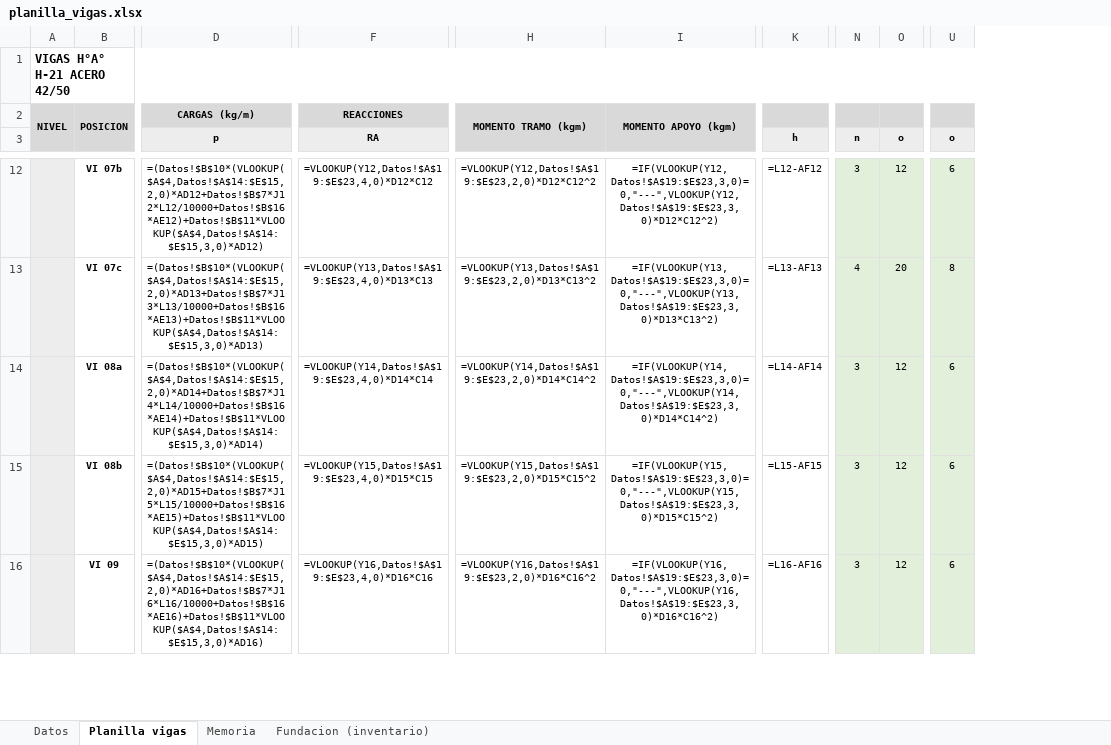
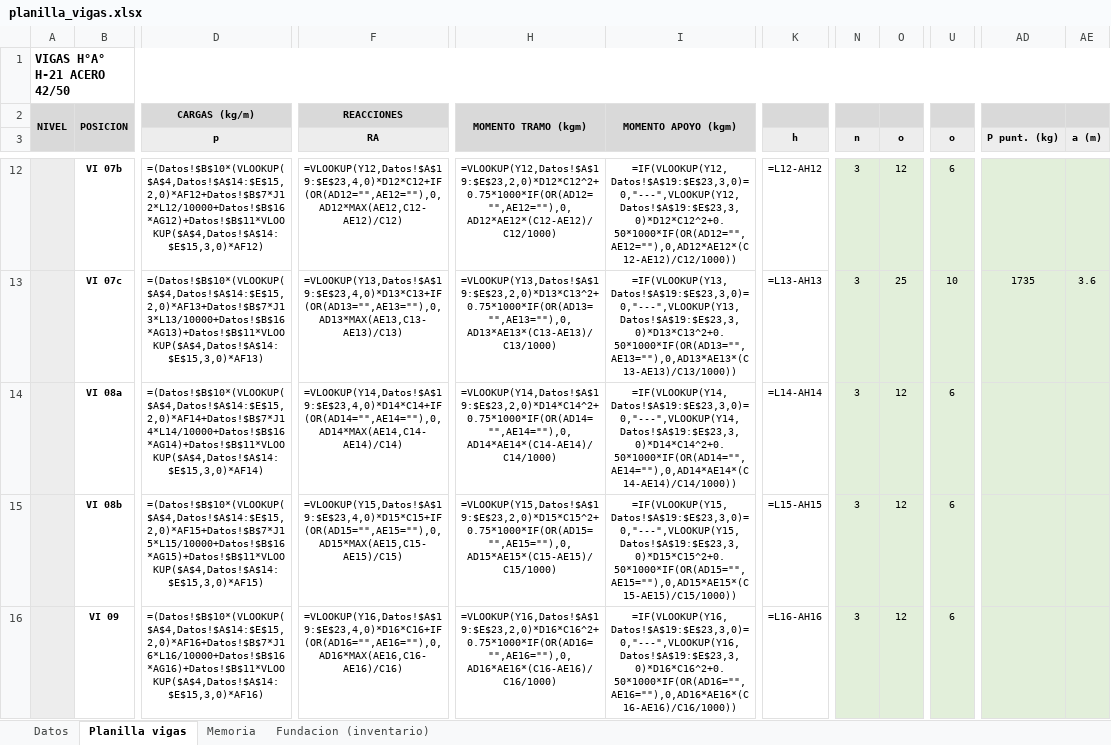
Before and after one commit to LoloMelia/tareas-claude, an Excel workbook: planillas/planilla_vigas.xlsx, sheet Planilla vigas, drawn as a sheet; only a part is shown, gaps mark what is left out; values as stored, in another font and other column widths than the file's, no borders; formulas without a stored value are shown as written; charts and pictures and conditional formats not drawn; removed rows and columns are numbered as before the commit, all else as after; the diff covers the shown part only; the diff names each change by its address in the sheet, - before the commit and + after, or states it on an @@ line.

```diff
--- a/planillas/planilla_vigas.xlsx (sheet Planilla vigas)
+++ b/planillas/planilla_vigas.xlsx (sheet Planilla vigas)
-column H, row 2: MOMENTO TRAMO (kgm); rows 12-16: =VLOOKUP(Y12,Datos!$A$19:$E$23,2,0)*D12*C12^2 | =VLOOKUP(Y13,Datos!$A$19:$E$23,2,0)*D13*C13^2 | =VLOOKUP(Y14,Datos!$A$19:$E$23,2,0)*D14*C14^2 | =VLOOKUP(Y15,Datos!$A$19:$E$23,2,0)*D15*C15^2 | =VLOOKUP(Y16,Datos!$A$19:$E$23,2,0)*D16*C16^2
-column I, row 2: MOMENTO APOYO (kgm); rows 12-16: =IF(VLOOKUP(Y12,Datos!$A$19:$E$23,3,0)=0,"---",VLOOKUP(Y12,Datos!$A$19:$E$23,3,0)*D12*C12^2) | =IF(VLOOKUP(Y13,Datos!$A$19:$E$23,3,0)=0,"---",VLOOKUP(Y13,Datos!$A$19:$E$23,3,0)*D13*C13^2) | =IF(VLOOKUP(Y14,Datos!$A$19:$E$23,3,0)=0,"---",VLOOKUP(Y14,Datos!$A$19:$E$23,3,0)*D14*C14^2) | =IF(VLOOKUP(Y15,Datos!$A$19:$E$23,3,0)=0,"---",VLOOKUP(Y15,Datos!$A$19:$E$23,3,0)*D15*C15^2) | =IF(VLOOKUP(Y16,Datos!$A$19:$E$23,3,0)=0,"---",VLOOKUP(Y16,Datos!$A$19:$E$23,3,0)*D16*C16^2)
+column H, row 2: MOMENTO TRAMO (kgm); rows 12-16: =VLOOKUP(Y12,Datos!$A$19:$E$23,2,0)*D12*C12^2+0.75*1000*IF(OR(AD12="",AE12=""),0,AD12*AE12*(C12-AE12)/C12/1000) | =VLOOKUP(Y13,Datos!$A$19:$E$23,2,0)*D13*C13^2+0.75*1000*IF(OR(AD13="",AE13=""),0,AD13*AE13*(C13-AE13)/C13/1000) | =VLOOKUP(Y14,Datos!$A$19:$E$23,2,0)*D14*C14^2+0.75*1000*IF(OR(AD14="",AE14=""),0,AD14*AE14*(C14-AE14)/C14/1000) | =VLOOKUP(Y15,Datos!$A$19:$E$23,2,0)*D15*C15^2+0.75*1000*IF(OR(AD15="",AE15=""),0,AD15*AE15*(C15-AE15)/C15/1000) | =VLOOKUP(Y16,Datos!$A$19:$E$23,2,0)*D16*C16^2+0.75*1000*IF(OR(AD16="",AE16=""),0,AD16*AE16*(C16-AE16)/C16/1000)
+column I, row 2: MOMENTO APOYO (kgm); rows 12-16: =IF(VLOOKUP(Y12,Datos!$A$19:$E$23,3,0)=0,"---",VLOOKUP(Y12,Datos!$A$19:$E$23,3,0)*D12*C12^2+0.50*1000*IF(OR(AD12="",AE12=""),0,AD12*AE12*(C12-AE12)/C12/1000)) | =IF(VLOOKUP(Y13,Datos!$A$19:$E$23,3,0)=0,"---",VLOOKUP(Y13,Datos!$A$19:$E$23,3,0)*D13*C13^2+0.50*1000*IF(OR(AD13="",AE13=""),0,AD13*AE13*(C13-AE13)/C13/1000)) | =IF(VLOOKUP(Y14,Datos!$A$19:$E$23,3,0)=0,"---",VLOOKUP(Y14,Datos!$A$19:$E$23,3,0)*D14*C14^2+0.50*1000*IF(OR(AD14="",AE14=""),0,AD14*AE14*(C14-AE14)/C14/1000)) | =IF(VLOOKUP(Y15,Datos!$A$19:$E$23,3,0)=0,"---",VLOOKUP(Y15,Datos!$A$19:$E$23,3,0)*D15*C15^2+0.50*1000*IF(OR(AD15="",AE15=""),0,AD15*AE15*(C15-AE15)/C15/1000)) | =IF(VLOOKUP(Y16,Datos!$A$19:$E$23,3,0)=0,"---",VLOOKUP(Y16,Datos!$A$19:$E$23,3,0)*D16*C16^2+0.50*1000*IF(OR(AD16="",AE16=""),0,AD16*AE16*(C16-AE16)/C16/1000))
+column AD (P punt. (kg)), row 13: 1735
+column AE (a (m)), row 13: 3.6
-D12 (p): =(Datos!$B$10*(VLOOKUP($A$4,Datos!$A$14:$E$15,2,0)*AD12+Datos!$B$7*J12*L12/10000+Datos!$B$16*AE12)+Datos!$B$11*VLOOKUP($A$4,Datos!$A$14:$E$15,3,0)*AD12)
+D12 (p): =(Datos!$B$10*(VLOOKUP($A$4,Datos!$A$14:$E$15,2,0)*AF12+Datos!$B$7*J12*L12/10000+Datos!$B$16*AG12)+Datos!$B$11*VLOOKUP($A$4,Datos!$A$14:$E$15,3,0)*AF12)
-F12 (RA): =VLOOKUP(Y12,Datos!$A$19:$E$23,4,0)*D12*C12
+F12 (RA): =VLOOKUP(Y12,Datos!$A$19:$E$23,4,0)*D12*C12+IF(OR(AD12="",AE12=""),0,AD12*MAX(AE12,C12-AE12)/C12)
-K12 (h): =L12-AF12
+K12 (h): =L12-AH12
-D13 (p): =(Datos!$B$10*(VLOOKUP($A$4,Datos!$A$14:$E$15,2,0)*AD13+Datos!$B$7*J13*L13/10000+Datos!$B$16*AE13)+Datos!$B$11*VLOOKUP($A$4,Datos!$A$14:$E$15,3,0)*AD13)
+D13 (p): =(Datos!$B$10*(VLOOKUP($A$4,Datos!$A$14:$E$15,2,0)*AF13+Datos!$B$7*J13*L13/10000+Datos!$B$16*AG13)+Datos!$B$11*VLOOKUP($A$4,Datos!$A$14:$E$15,3,0)*AF13)
-F13 (RA): =VLOOKUP(Y13,Datos!$A$19:$E$23,4,0)*D13*C13
+F13 (RA): =VLOOKUP(Y13,Datos!$A$19:$E$23,4,0)*D13*C13+IF(OR(AD13="",AE13=""),0,AD13*MAX(AE13,C13-AE13)/C13)
-K13 (h): =L13-AF13
+K13 (h): =L13-AH13
-N13 (n): 4
+N13 (n): 3
-O13 (o): 20
+O13 (o): 25
-U13 (o): 8
+U13 (o): 10
-D14 (p): =(Datos!$B$10*(VLOOKUP($A$4,Datos!$A$14:$E$15,2,0)*AD14+Datos!$B$7*J14*L14/10000+Datos!$B$16*AE14)+Datos!$B$11*VLOOKUP($A$4,Datos!$A$14:$E$15,3,0)*AD14)
+D14 (p): =(Datos!$B$10*(VLOOKUP($A$4,Datos!$A$14:$E$15,2,0)*AF14+Datos!$B$7*J14*L14/10000+Datos!$B$16*AG14)+Datos!$B$11*VLOOKUP($A$4,Datos!$A$14:$E$15,3,0)*AF14)
-F14 (RA): =VLOOKUP(Y14,Datos!$A$19:$E$23,4,0)*D14*C14
+F14 (RA): =VLOOKUP(Y14,Datos!$A$19:$E$23,4,0)*D14*C14+IF(OR(AD14="",AE14=""),0,AD14*MAX(AE14,C14-AE14)/C14)
-K14 (h): =L14-AF14
+K14 (h): =L14-AH14
-D15 (p): =(Datos!$B$10*(VLOOKUP($A$4,Datos!$A$14:$E$15,2,0)*AD15+Datos!$B$7*J15*L15/10000+Datos!$B$16*AE15)+Datos!$B$11*VLOOKUP($A$4,Datos!$A$14:$E$15,3,0)*AD15)
+D15 (p): =(Datos!$B$10*(VLOOKUP($A$4,Datos!$A$14:$E$15,2,0)*AF15+Datos!$B$7*J15*L15/10000+Datos!$B$16*AG15)+Datos!$B$11*VLOOKUP($A$4,Datos!$A$14:$E$15,3,0)*AF15)
-F15 (RA): =VLOOKUP(Y15,Datos!$A$19:$E$23,4,0)*D15*C15
+F15 (RA): =VLOOKUP(Y15,Datos!$A$19:$E$23,4,0)*D15*C15+IF(OR(AD15="",AE15=""),0,AD15*MAX(AE15,C15-AE15)/C15)
-K15 (h): =L15-AF15
+K15 (h): =L15-AH15
-D16 (p): =(Datos!$B$10*(VLOOKUP($A$4,Datos!$A$14:$E$15,2,0)*AD16+Datos!$B$7*J16*L16/10000+Datos!$B$16*AE16)+Datos!$B$11*VLOOKUP($A$4,Datos!$A$14:$E$15,3,0)*AD16)
+D16 (p): =(Datos!$B$10*(VLOOKUP($A$4,Datos!$A$14:$E$15,2,0)*AF16+Datos!$B$7*J16*L16/10000+Datos!$B$16*AG16)+Datos!$B$11*VLOOKUP($A$4,Datos!$A$14:$E$15,3,0)*AF16)
-F16 (RA): =VLOOKUP(Y16,Datos!$A$19:$E$23,4,0)*D16*C16
+F16 (RA): =VLOOKUP(Y16,Datos!$A$19:$E$23,4,0)*D16*C16+IF(OR(AD16="",AE16=""),0,AD16*MAX(AE16,C16-AE16)/C16)
-K16 (h): =L16-AF16
+K16 (h): =L16-AH16
```
Also changed, not shown: 80 edited cells elsewhere in this sheet, planillas/planillas_estructura.xlsx.
